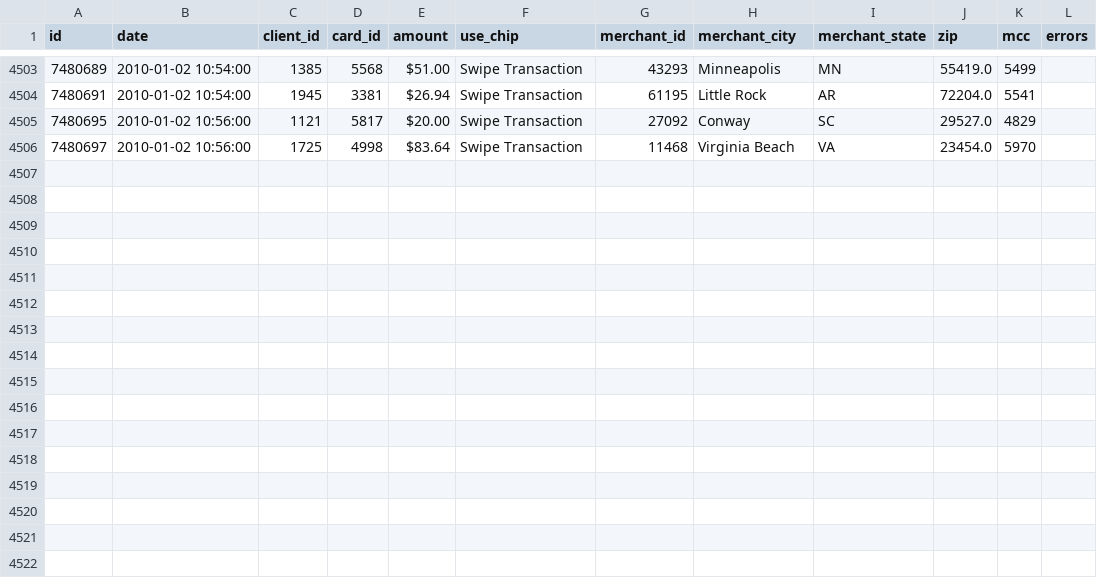
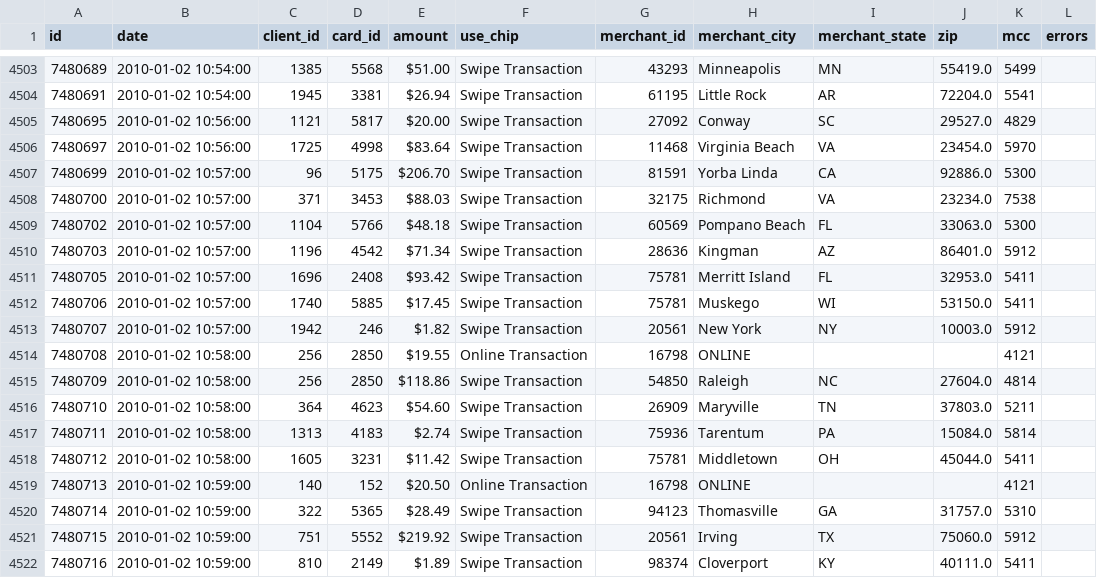
Before and after one commit to Samarth-001/Auto_uploader, a CSV file: source/transactions_data_upload.csv, drawn as a sheet; only a part is shown, gaps mark what is left out.

Commit message:
transactions_data.csv 2026-09-08 21-50-34 9609

```diff
--- a/source/transactions_data_upload.csv
+++ b/source/transactions_data_upload.csv
@@ -4506 +4506,17 @@ id,date,client_id,card_id,amount,use_chip,merchant_id,merchant_city,merchant_sta
 7480697,2010-01-02 10:56:00,1725,4998,$83.64,Swipe Transaction,11468,Virginia Beach,VA,23454.0,5970,
+7480699,2010-01-02 10:57:00,96,5175,$206.70,Swipe Transaction,81591,Yorba Linda,CA,92886.0,5300,
+7480700,2010-01-02 10:57:00,371,3453,$88.03,Swipe Transaction,32175,Richmond,VA,23234.0,7538,
+7480702,2010-01-02 10:57:00,1104,5766,$48.18,Swipe Transaction,60569,Pompano Beach,FL,33063.0,5300,
+7480703,2010-01-02 10:57:00,1196,4542,$71.34,Swipe Transaction,28636,Kingman,AZ,86401.0,5912,
+7480705,2010-01-02 10:57:00,1696,2408,$93.42,Swipe Transaction,75781,Merritt Island,FL,32953.0,5411,
+7480706,2010-01-02 10:57:00,1740,5885,$17.45,Swipe Transaction,75781,Muskego,WI,53150.0,5411,
+7480707,2010-01-02 10:57:00,1942,246,$1.82,Swipe Transaction,20561,New York,NY,10003.0,5912,
+7480708,2010-01-02 10:58:00,256,2850,$19.55,Online Transaction,16798,ONLINE,,,4121,
+7480709,2010-01-02 10:58:00,256,2850,$118.86,Swipe Transaction,54850,Raleigh,NC,27604.0,4814,
+7480710,2010-01-02 10:58:00,364,4623,$54.60,Swipe Transaction,26909,Maryville,TN,37803.0,5211,
+7480711,2010-01-02 10:58:00,1313,4183,$2.74,Swipe Transaction,75936,Tarentum,PA,15084.0,5814,
+7480712,2010-01-02 10:58:00,1605,3231,$11.42,Swipe Transaction,75781,Middletown,OH,45044.0,5411,
+7480713,2010-01-02 10:59:00,140,152,$20.50,Online Transaction,16798,ONLINE,,,4121,
+7480714,2010-01-02 10:59:00,322,5365,$28.49,Swipe Transaction,94123,Thomasville,GA,31757.0,5310,
+7480715,2010-01-02 10:59:00,751,5552,$219.92,Swipe Transaction,20561,Irving,TX,75060.0,5912,
+7480716,2010-01-02 10:59:00,810,2149,$1.89,Swipe Transaction,98374,Cloverport,KY,40111.0,5411,
```
Also changed, not shown: 1 other file.
